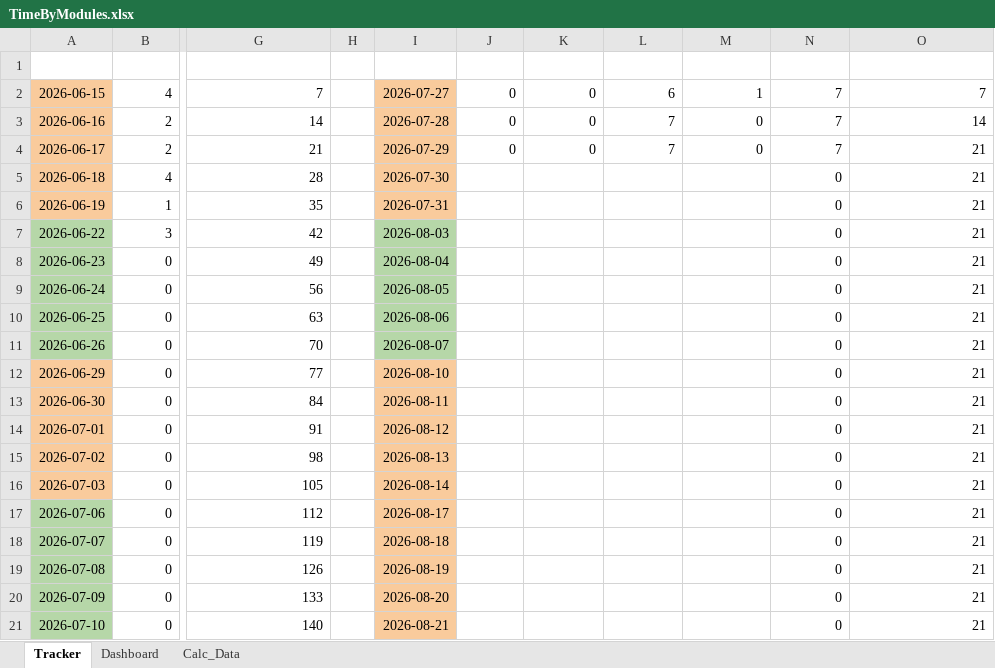
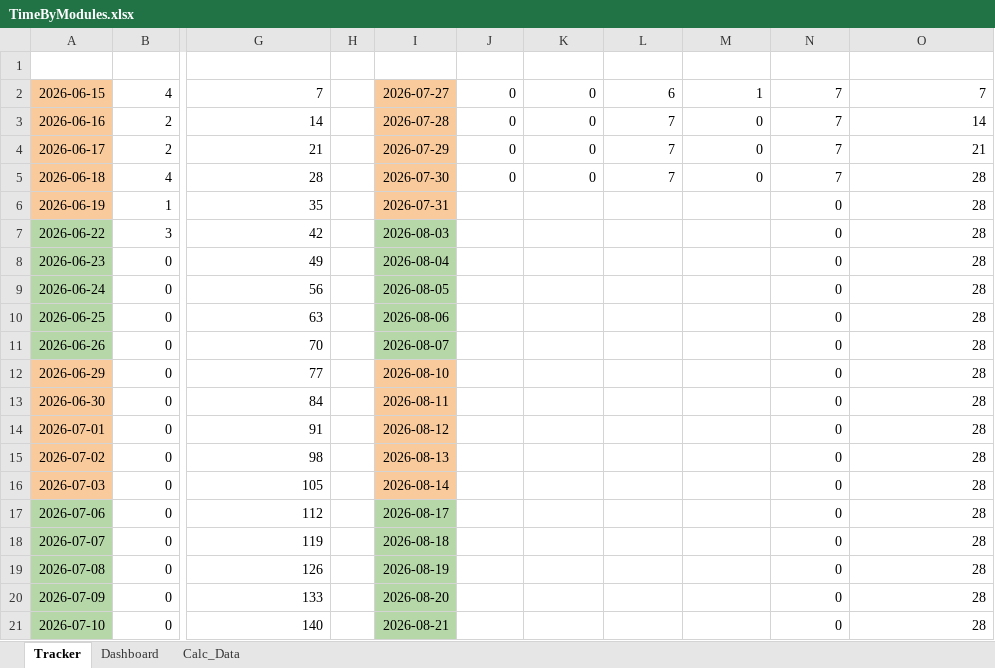
Before and after one commit to Lynox789/pensionnaires, an Excel workbook: specifications/TimeByModules.xlsx, sheet Tracker, drawn as a sheet; only a part is shown, gaps mark what is left out; values as stored, in another font and other column widths than the file's, no borders; charts and pictures and conditional formats and table styles not drawn; the diff names each change by its address in the sheet, - before the commit and + after, or states it on an @@ line.

```diff
--- a/specifications/TimeByModules.xlsx (sheet Tracker)
+++ b/specifications/TimeByModules.xlsx (sheet Tracker)
-J5: (empty)
+J5: 0
-K5: (empty)
+K5: 0
-L5: (empty)
+L5: 7
-M5: (empty)
+M5: 0
-N5: 0
+N5: 7
-O5:O21: 21
+O5:O21: 28
-I17:I21 fill: #F9CB9C
+I17:I21 fill: #B6D7A8
```
Also changed, not shown: charts or pictures, 1 other file.
